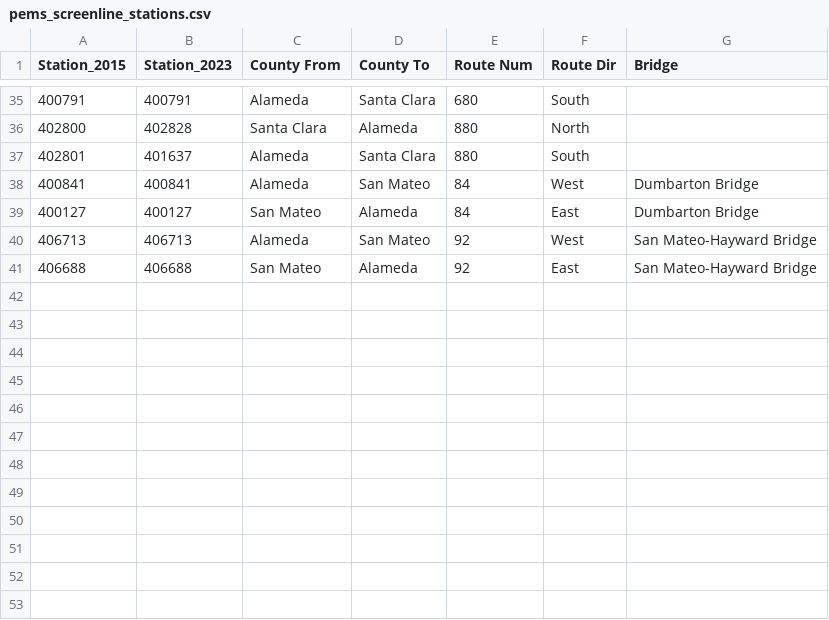
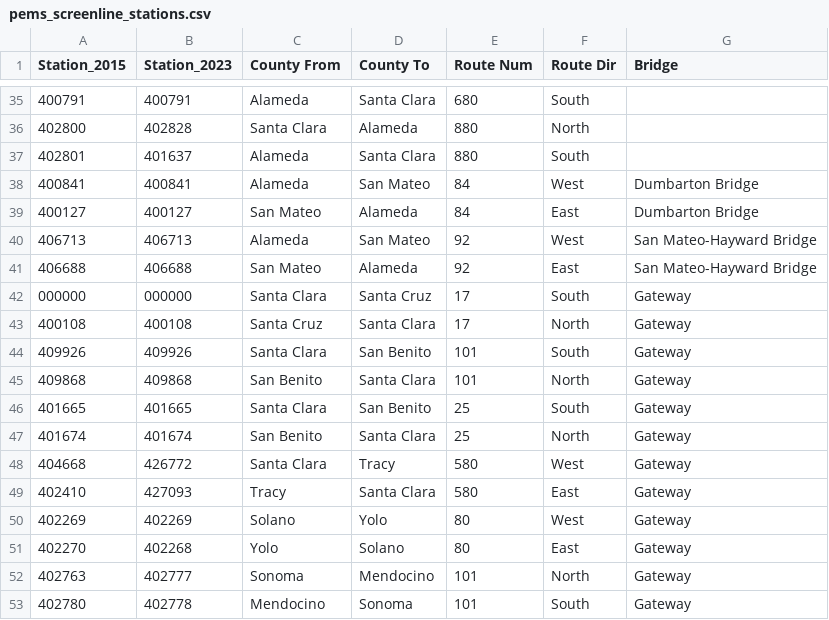
Before and after one commit to BayAreaMetro/travel-model-one, a CSV file: utilities/prepare-validation-data/pems_screenline_stations.csv, drawn as a sheet; only a part is shown, gaps mark what is left out; the diff names each change by its address in the sheet, - before the commit and + after, or states it on an @@ line.

Commit message:
Add gateway PeMS stations

```diff
--- a/utilities/prepare-validation-data/pems_screenline_stations.csv
+++ b/utilities/prepare-validation-data/pems_screenline_stations.csv
+row 42: 000000 | 000000 | Santa Clara | Santa Cruz | 17 | South | Gateway
+row 43: 400108 | 400108 | Santa Cruz | Santa Clara | 17 | North | Gateway
+row 44: 409926 | 409926 | Santa Clara | San Benito | 101 | South | Gateway
+row 45: 409868 | 409868 | San Benito | Santa Clara | 101 | North | Gateway
+row 46: 401665 | 401665 | Santa Clara | San Benito | 25 | South | Gateway
+row 47: 401674 | 401674 | San Benito | Santa Clara | 25 | North | Gateway
+row 48: 404668 | 426772 | Santa Clara | Tracy | 580 | West | Gateway
+row 49: 402410 | 427093 | Tracy | Santa Clara | 580 | East | Gateway
+row 50: 402269 | 402269 | Solano | Yolo | 80 | West | Gateway
+row 51: 402270 | 402268 | Yolo | Solano | 80 | East | Gateway
+row 52: 402763 | 402777 | Sonoma | Mendocino | 101 | North | Gateway
+row 53: 402780 | 402778 | Mendocino | Sonoma | 101 | South | Gateway
```
Also changed, not shown: 1 other file.
